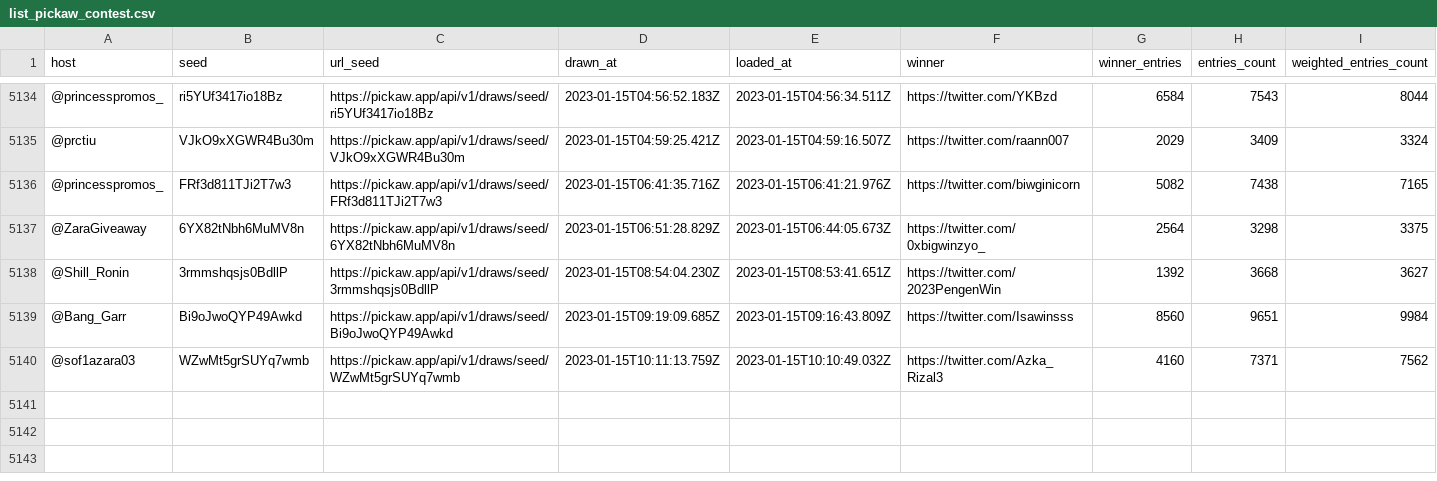
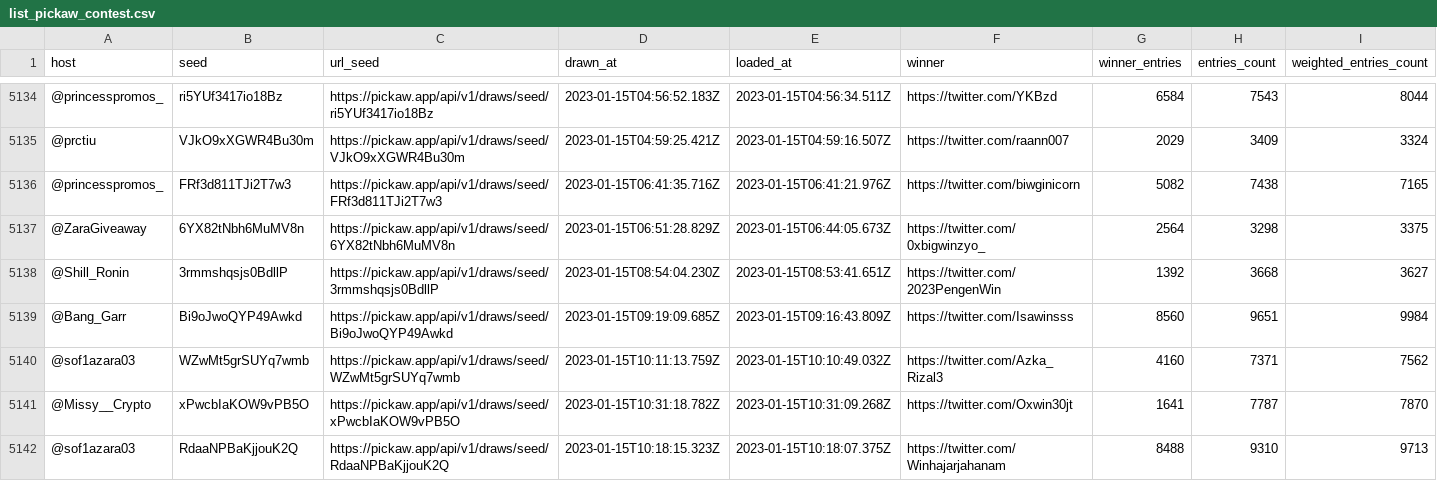
Before and after one commit to ilham-mukti/pickaw_analysis, a CSV file: list_pickaw_contest.csv, drawn as a sheet; only a part is shown, gaps mark what is left out; rows hold the shown columns only; the diff names each change by its address in the sheet, - before the commit and + after, or states it on an @@ line.

```diff
--- a/list_pickaw_contest.csv
+++ b/list_pickaw_contest.csv
+row 5141: @Missy__Crypto | xPwcbIaKOW9vPB5O | https://pickaw.app/api/v1/draws/seed/xPwcbIaKOW9vPB5O | 2023-01-15T10:31:18.782Z | 2023-01-15T10:31:09.268Z | https://twitter.com/Oxwin30jt | 1641 | 7787 | 7870
+row 5142: @sof1azara03 | RdaaNPBaKjjouK2Q | https://pickaw.app/api/v1/draws/seed/RdaaNPBaKjjouK2Q | 2023-01-15T10:18:15.323Z | 2023-01-15T10:18:07.375Z | https://twitter.com/Winhajarjahanam | 8488 | 9310 | 9713
```
Also changed, not shown: 2 other files.
